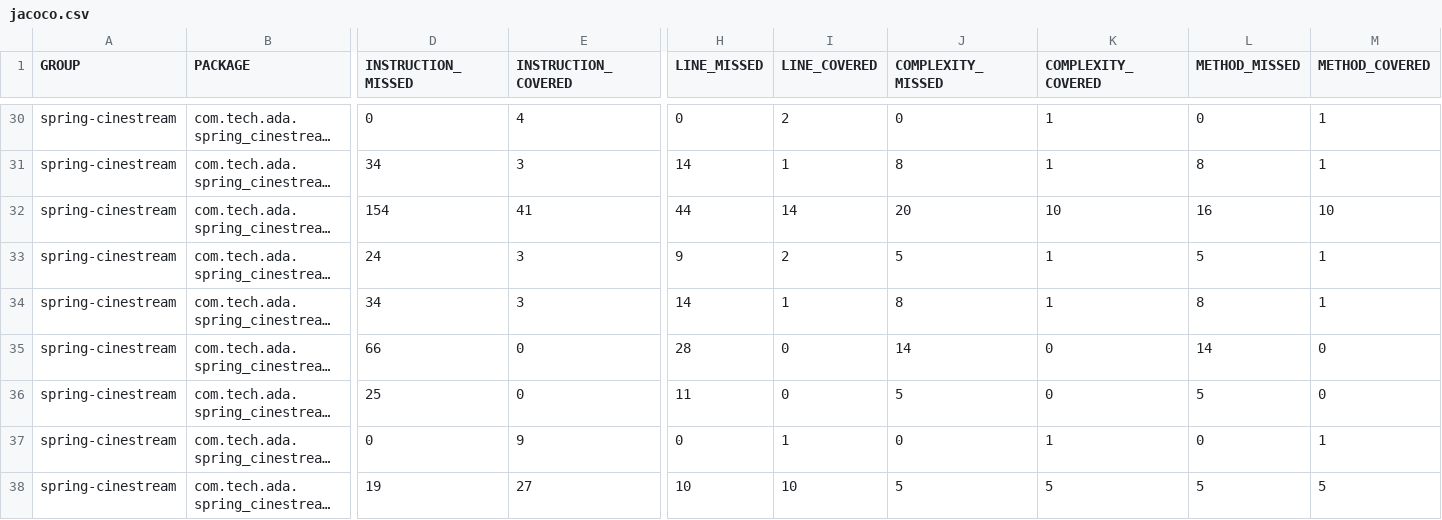
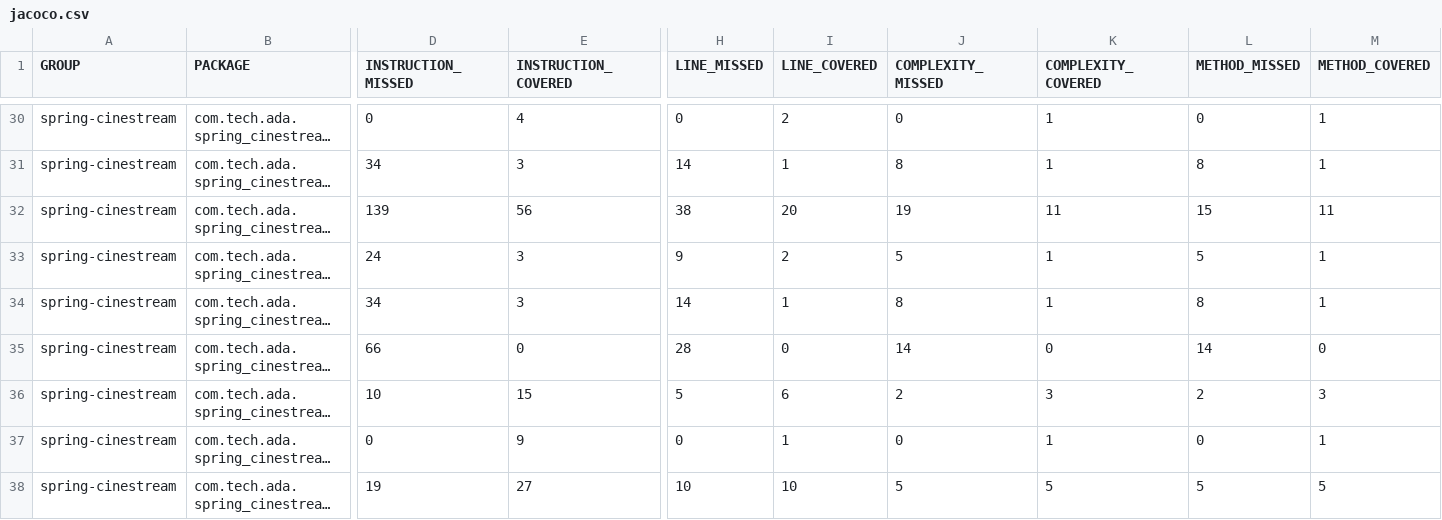
Before and after one commit to LucasAlec/CineStreamTA, a CSV file: target/site/jacoco/jacoco.csv, drawn as a sheet; only a part is shown, gaps mark what is left out; long unchanged cells end in …; the diff covers the shown part only; the diff names each change by its address in the sheet, - before the commit and + after, or states it on an @@ line.

```diff
--- a/target/site/jacoco/jacoco.csv
+++ b/target/site/jacoco/jacoco.csv
-D32 (INSTRUCTION_MISSED): 154
+D32 (INSTRUCTION_MISSED): 139
-E32 (INSTRUCTION_COVERED): 41
+E32 (INSTRUCTION_COVERED): 56
-H32 (LINE_MISSED): 44
+H32 (LINE_MISSED): 38
-I32 (LINE_COVERED): 14
+I32 (LINE_COVERED): 20
-J32 (COMPLEXITY_MISSED): 20
+J32 (COMPLEXITY_MISSED): 19
-K32 (COMPLEXITY_COVERED): 10
+K32 (COMPLEXITY_COVERED): 11
-L32 (METHOD_MISSED): 16
+L32 (METHOD_MISSED): 15
-M32 (METHOD_COVERED): 10
+M32 (METHOD_COVERED): 11
-D36 (INSTRUCTION_MISSED): 25
+D36 (INSTRUCTION_MISSED): 10
-E36 (INSTRUCTION_COVERED): 0
+E36 (INSTRUCTION_COVERED): 15
-H36 (LINE_MISSED): 11
+H36 (LINE_MISSED): 5
-I36 (LINE_COVERED): 0
+I36 (LINE_COVERED): 6
-J36 (COMPLEXITY_MISSED): 5
+J36 (COMPLEXITY_MISSED): 2
-K36 (COMPLEXITY_COVERED): 0
+K36 (COMPLEXITY_COVERED): 3
-L36 (METHOD_MISSED): 5
+L36 (METHOD_MISSED): 2
-M36 (METHOD_COVERED): 0
+M36 (METHOD_COVERED): 3
```
Also changed, not shown: 1 added row, 1 removed row and 25 edited cells elsewhere in this file, 49 other files.
